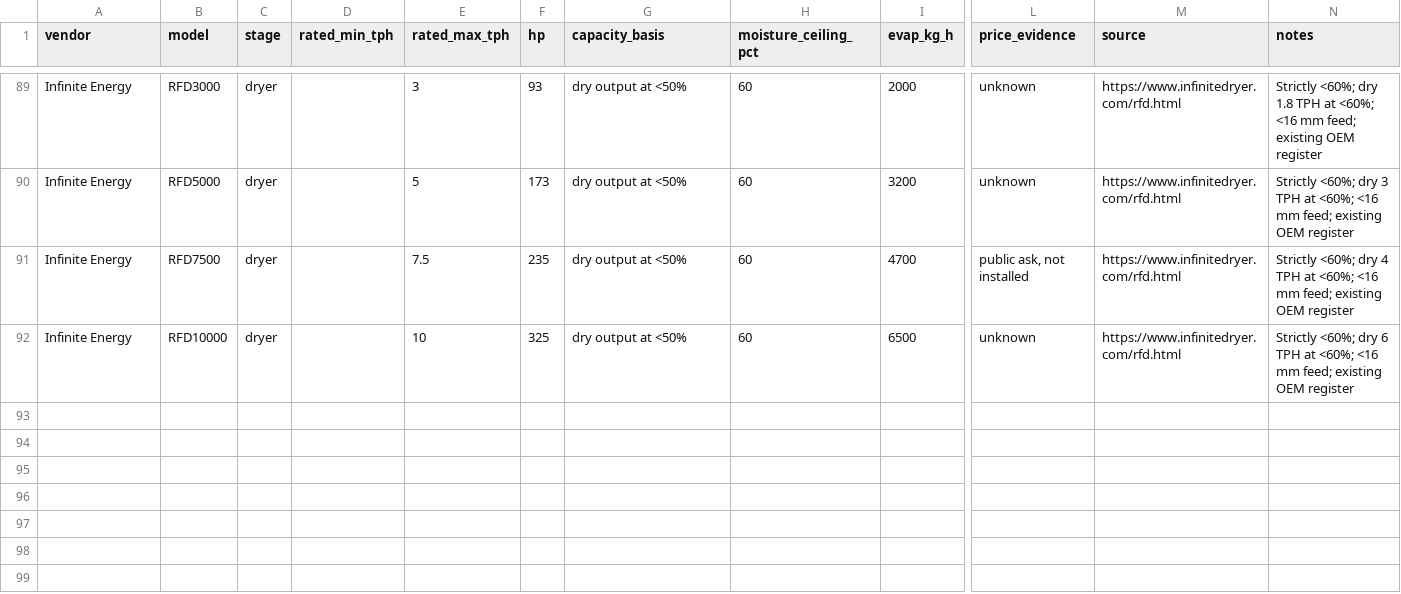
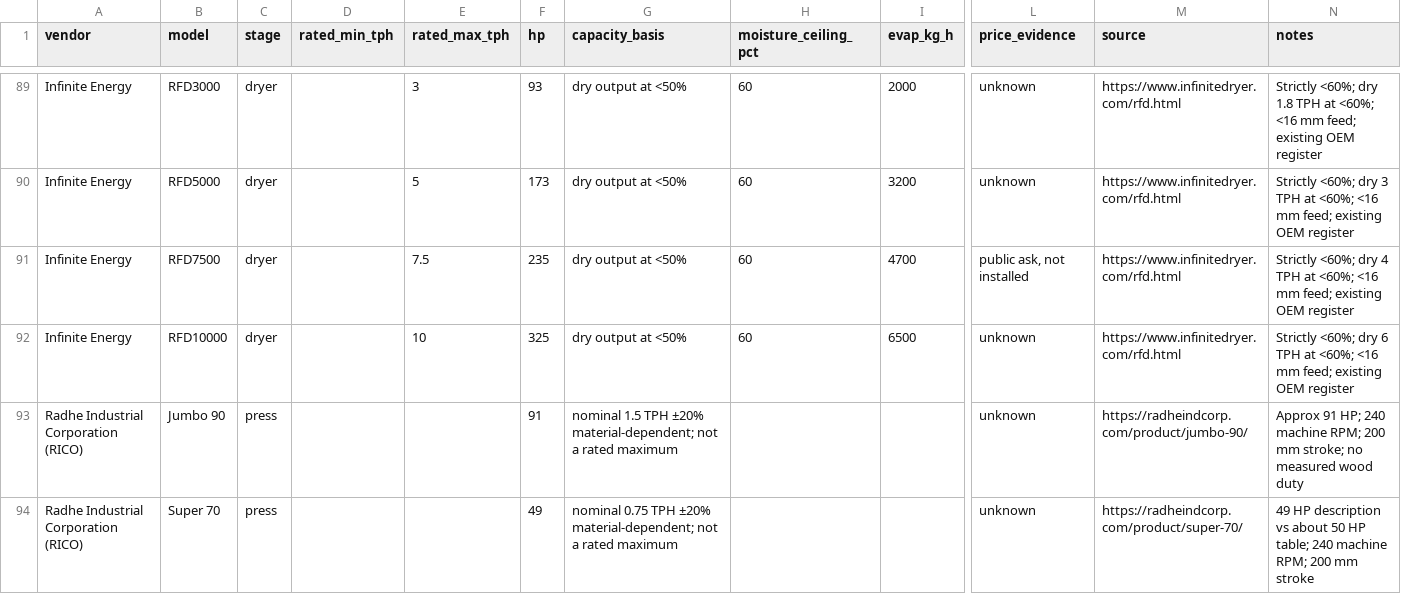
Before and after one commit to pavan53732/AKASHYA-ENTERPRISES, a CSV file: PROCUREMENT/MACHINERY-MASTER.csv, drawn as a sheet; only a part is shown, gaps mark what is left out; rows hold the shown columns only; the diff names each change by its address in the sheet, - before the commit and + after, or states it on an @@ line.

```diff
--- a/PROCUREMENT/MACHINERY-MASTER.csv
+++ b/PROCUREMENT/MACHINERY-MASTER.csv
+row 93: Radhe Industrial Corporation (RICO) | Jumbo 90 | press |  |  | 91 | nominal 1.5 TPH ±20% material-dependent; not a rated maximum |  |  | unknown | https://radheindcorp.com/product/jumbo-90/ | Approx 91 HP; 240 machine RPM; 200 mm stroke; no measured wood duty
+row 94: Radhe Industrial Corporation (RICO) | Super 70 | press |  |  | 49 | nominal 0.75 TPH ±20% material-dependent; not a rated maximum |  |  | unknown | https://radheindcorp.com/product/super-70/ | 49 HP description vs about 50 HP table; 240 machine RPM; 200 mm stroke
```
Also changed, not shown: 7 other files.
